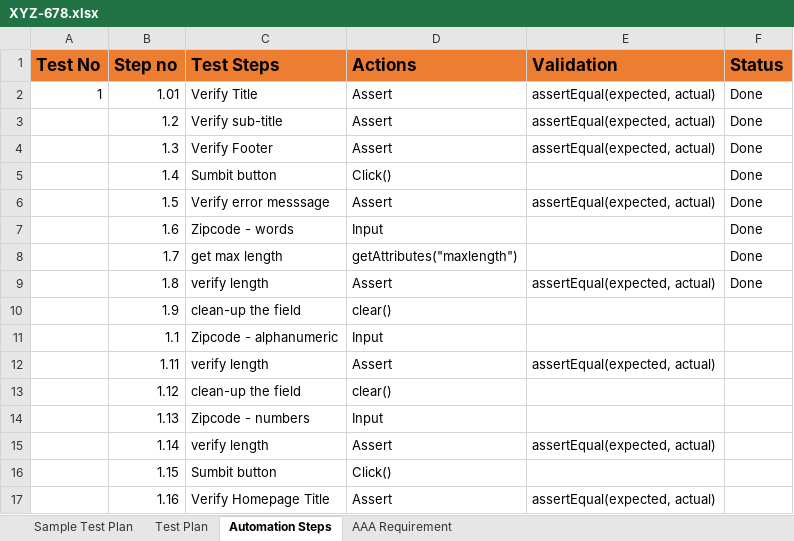
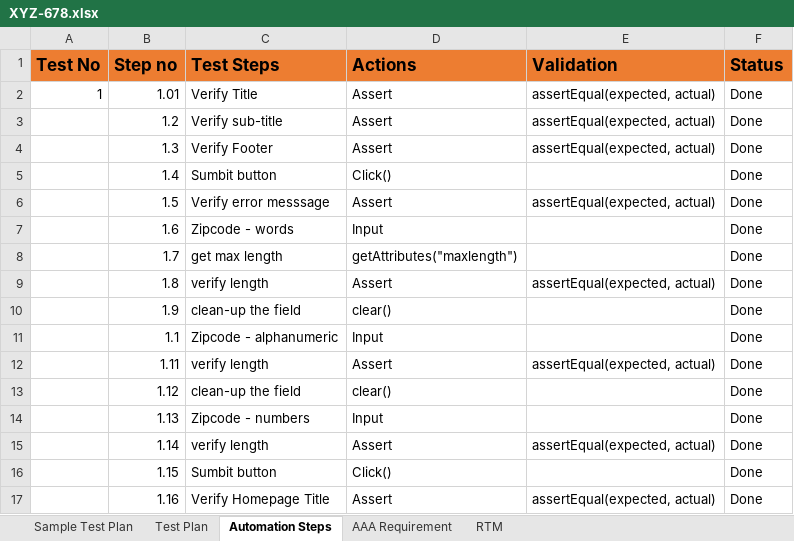
Before and after one commit to May-2023-QA-Bootcamp/TDD_AAA, an Excel workbook: class_notes/XYZ-678.xlsx, sheet Automation Steps, drawn as a sheet; values as stored, in another font and other column widths than the file's, no borders; the diff names each change by its address in the sheet, - before the commit and + after, or states it on an @@ line.

```diff
--- a/class_notes/XYZ-678.xlsx (sheet Automation Steps)
+++ b/class_notes/XYZ-678.xlsx (sheet Automation Steps)
+sheet tab: RTM
-F10:F17 (Status): (empty)
+F10:F17 (Status): Done
```
Also changed, not shown: sheet Test Plan, sheet AAA Requirement, 6 other files.
